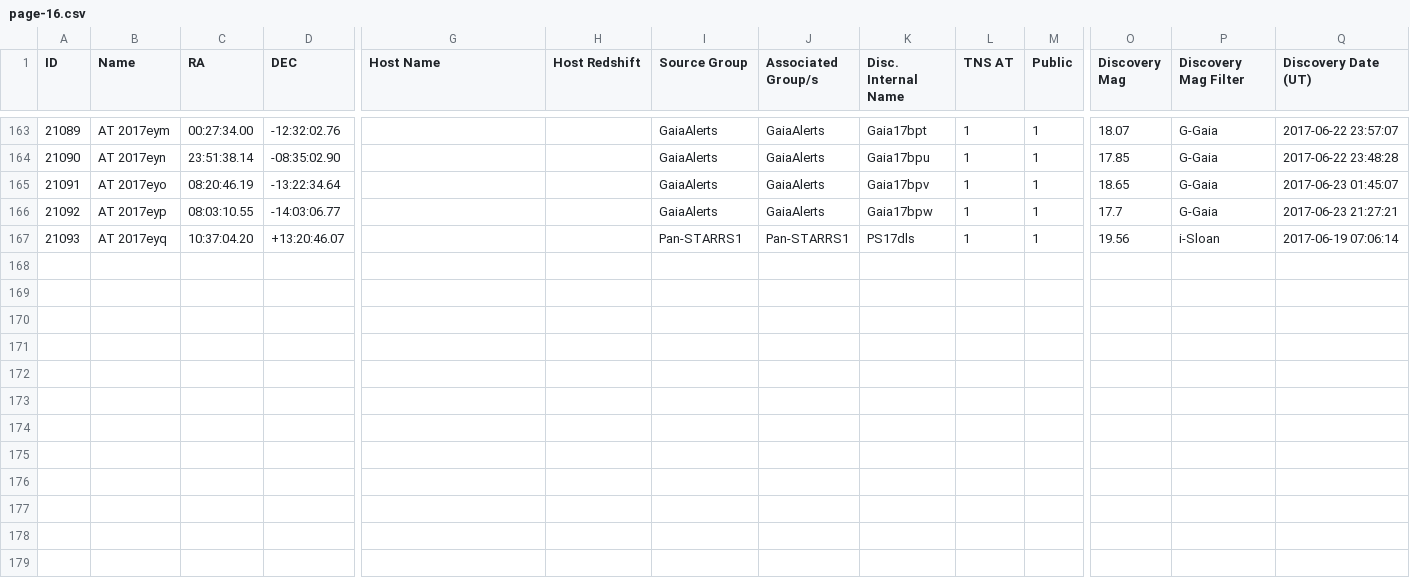
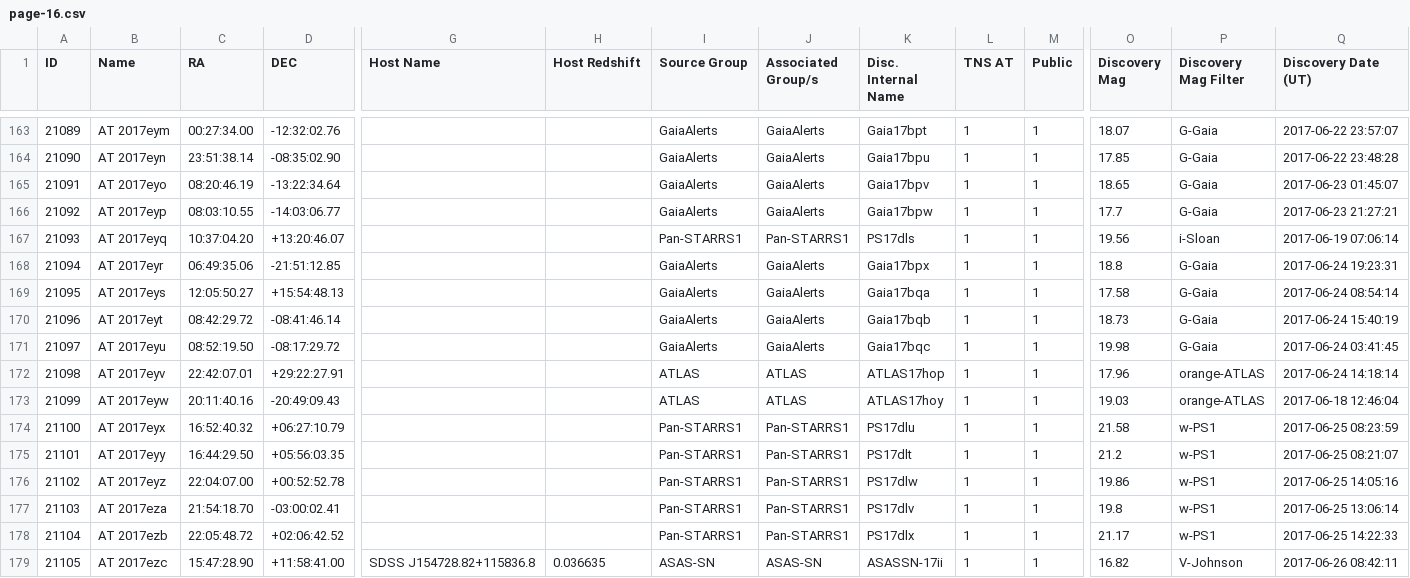
Before and after one commit to astrocatalogs/tde-external, a CSV file: TNS/page-16.csv, drawn as a sheet; only a part is shown, gaps mark what is left out; rows hold the shown columns only; the diff names each change by its address in the sheet, - before the commit and + after, or states it on an @@ line.

Commit message:
Astrocats v'0.3.24' SHA'a260c378ef97951596bcea558340594a0b16dffa' - TidalDisruptionCatalog SHA'60f4b749db7472cd325623d3620a3f6701d5bec1' : 'push' - adding all files.

```diff
--- a/TNS/page-16.csv
+++ b/TNS/page-16.csv
+row 168: 21094 | AT 2017eyr | 06:49:35.06 | -21:51:12.85 |  |  | GaiaAlerts | GaiaAlerts | Gaia17bpx | 1 | 1 | 18.8 | G-Gaia | 2017-06-24 19:23:31
+row 169: 21095 | AT 2017eys | 12:05:50.27 | +15:54:48.13 |  |  | GaiaAlerts | GaiaAlerts | Gaia17bqa | 1 | 1 | 17.58 | G-Gaia | 2017-06-24 08:54:14
+row 170: 21096 | AT 2017eyt | 08:42:29.72 | -08:41:46.14 |  |  | GaiaAlerts | GaiaAlerts | Gaia17bqb | 1 | 1 | 18.73 | G-Gaia | 2017-06-24 15:40:19
+row 171: 21097 | AT 2017eyu | 08:52:19.50 | -08:17:29.72 |  |  | GaiaAlerts | GaiaAlerts | Gaia17bqc | 1 | 1 | 19.98 | G-Gaia | 2017-06-24 03:41:45
+row 172: 21098 | AT 2017eyv | 22:42:07.01 | +29:22:27.91 |  |  | ATLAS | ATLAS | ATLAS17hop | 1 | 1 | 17.96 | orange-ATLAS | 2017-06-24 14:18:14
+row 173: 21099 | AT 2017eyw | 20:11:40.16 | -20:49:09.43 |  |  | ATLAS | ATLAS | ATLAS17hoy | 1 | 1 | 19.03 | orange-ATLAS | 2017-06-18 12:46:04
+row 174: 21100 | AT 2017eyx | 16:52:40.32 | +06:27:10.79 |  |  | Pan-STARRS1 | Pan-STARRS1 | PS17dlu | 1 | 1 | 21.58 | w-PS1 | 2017-06-25 08:23:59
+row 175: 21101 | AT 2017eyy | 16:44:29.50 | +05:56:03.35 |  |  | Pan-STARRS1 | Pan-STARRS1 | PS17dlt | 1 | 1 | 21.2 | w-PS1 | 2017-06-25 08:21:07
+row 176: 21102 | AT 2017eyz | 22:04:07.00 | +00:52:52.78 |  |  | Pan-STARRS1 | Pan-STARRS1 | PS17dlw | 1 | 1 | 19.86 | w-PS1 | 2017-06-25 14:05:16
+row 177: 21103 | AT 2017eza | 21:54:18.70 | -03:00:02.41 |  |  | Pan-STARRS1 | Pan-STARRS1 | PS17dlv | 1 | 1 | 19.8 | w-PS1 | 2017-06-25 13:06:14
+row 178: 21104 | AT 2017ezb | 22:05:48.72 | +02:06:42.52 |  |  | Pan-STARRS1 | Pan-STARRS1 | PS17dlx | 1 | 1 | 21.17 | w-PS1 | 2017-06-25 14:22:33
+row 179: 21105 | AT 2017ezc | 15:47:28.90 | +11:58:41.00 | SDSS J154728.82+115836.8 | 0.036635 | ASAS-SN | ASAS-SN | ASASSN-17ii | 1 | 1 | 16.82 | V-Johnson | 2017-06-26 08:42:11
```
Also changed, not shown: TNS/index.csv, TNS/page-15.csv, 4 other files.
